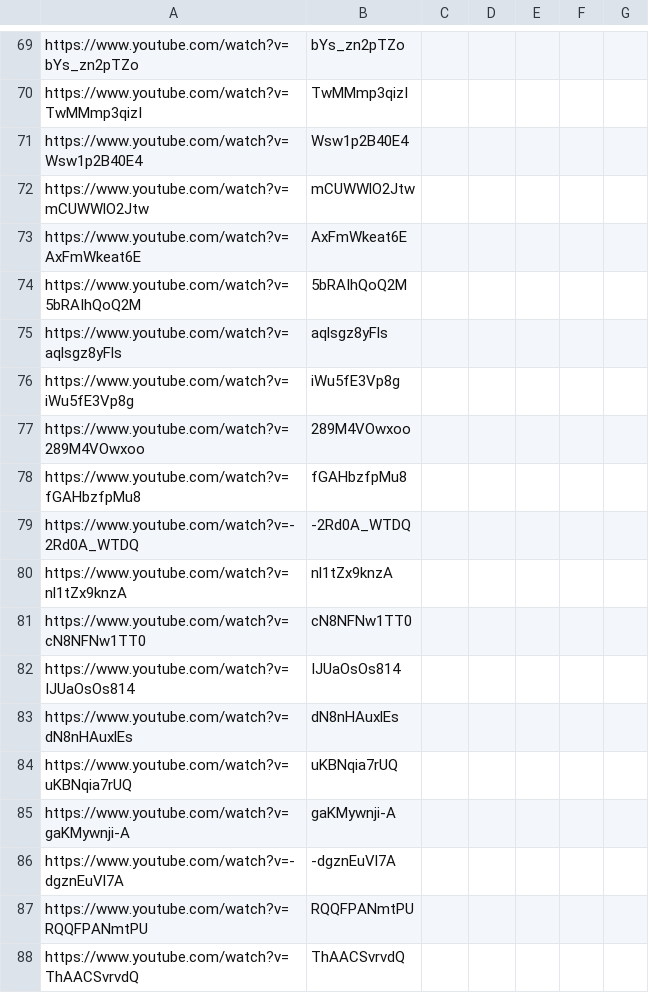
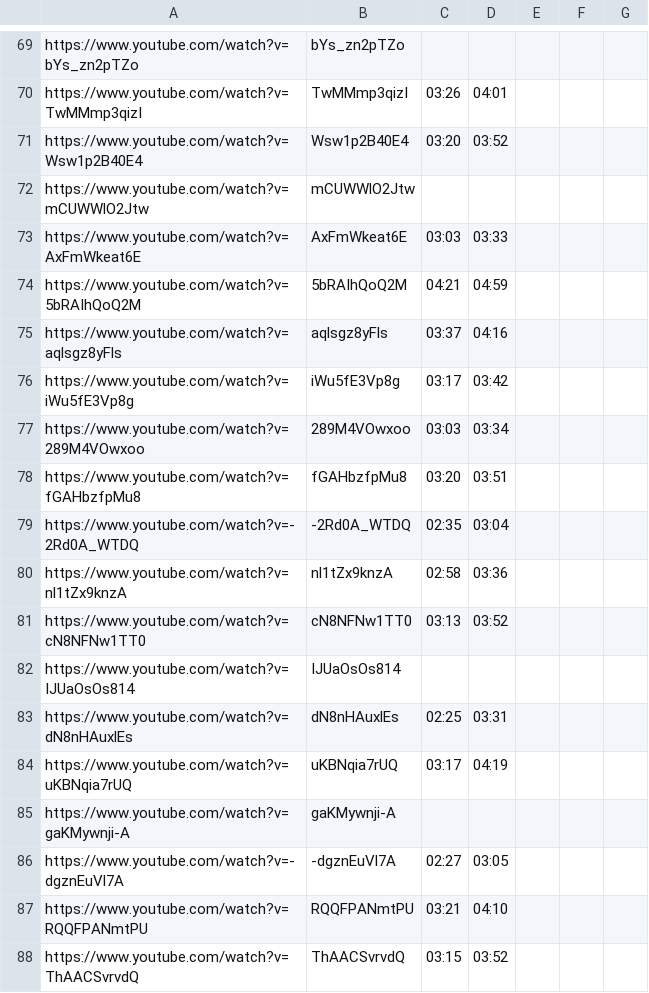
Before and after one commit to theUnrealSamurai/Skipper, a CSV file: data/Techlinked.csv, drawn as a sheet; only a part is shown, gaps mark what is left out; the diff covers the shown part only; the diff names each change by its address in the sheet, - before the commit and + after, or states it on an @@ line.

```diff
--- a/data/Techlinked.csv
+++ b/data/Techlinked.csv
-C70: (empty)
+C70: 03:26
-D70: (empty)
+D70: 04:01
-C71: (empty)
+C71: 03:20
-D71: (empty)
+D71: 03:52
-C73: (empty)
+C73: 03:03
-D73: (empty)
+D73: 03:33
-C74: (empty)
+C74: 04:21
-D74: (empty)
+D74: 04:59
-C75: (empty)
+C75: 03:37
-D75: (empty)
+D75: 04:16
-C76: (empty)
+C76: 03:17
-D76: (empty)
+D76: 03:42
-C77: (empty)
+C77: 03:03
-D77: (empty)
+D77: 03:34
-C78: (empty)
+C78: 03:20
-D78: (empty)
+D78: 03:51
-C79: (empty)
+C79: 02:35
-D79: (empty)
+D79: 03:04
-C80: (empty)
+C80: 02:58
-D80: (empty)
+D80: 03:36
-C81: (empty)
+C81: 03:13
-D81: (empty)
+D81: 03:52
-C83: (empty)
+C83: 02:25
-D83: (empty)
+D83: 03:31
-C84: (empty)
+C84: 03:17
-D84: (empty)
+D84: 04:19
-C86: (empty)
+C86: 02:27
-D86: (empty)
+D86: 03:05
-C87: (empty)
+C87: 03:21
-D87: (empty)
+D87: 04:10
-C88: (empty)
+C88: 03:15
-D88: (empty)
+D88: 03:52
```
Also changed, not shown: 123 edited cells elsewhere in this file, 5 other files.
